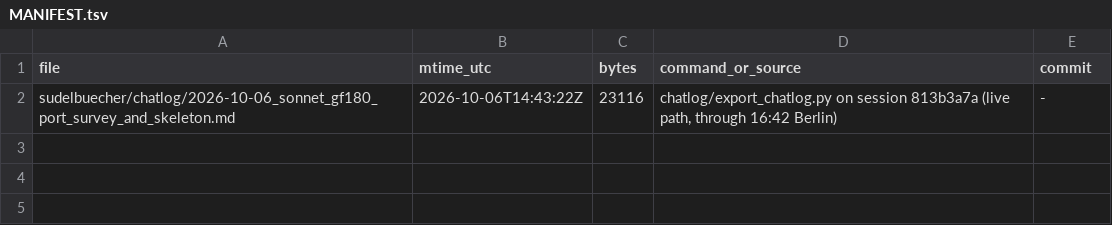
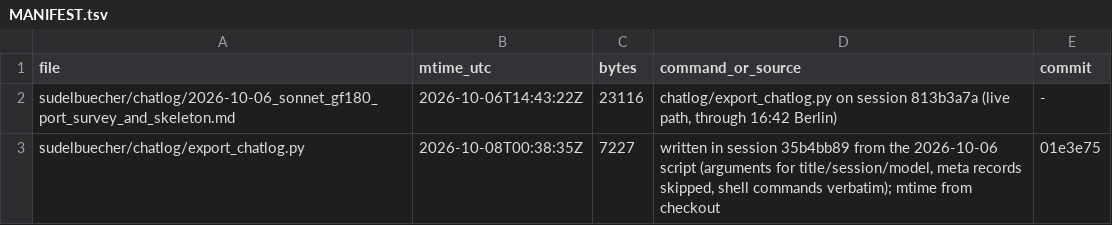
Before and after one commit to tatzelbrumm/gf180_cm_ip__single2diff2single, a TSV file: sudelbuecher/MANIFEST.tsv, drawn as a sheet; the diff names each change by its address in the sheet, - before the commit and + after, or states it on an @@ line.

Commit message:
CLAUDE.md sudelbuecher/chatlog/README.md sudelbuecher/MANIFEST.tsv : updates

```diff
--- a/sudelbuecher/MANIFEST.tsv
+++ b/sudelbuecher/MANIFEST.tsv
+row 3: sudelbuecher/chatlog/export_chatlog.py | 2026-10-08T00:38:35Z | 7227 | written in session 35b4bb89 from the 2026-10-06 script (arguments for title/session/model, meta records skipped, shell commands verbatim); mtime from checkout | 01e3e75
```
Also changed, not shown: 2 other files.
